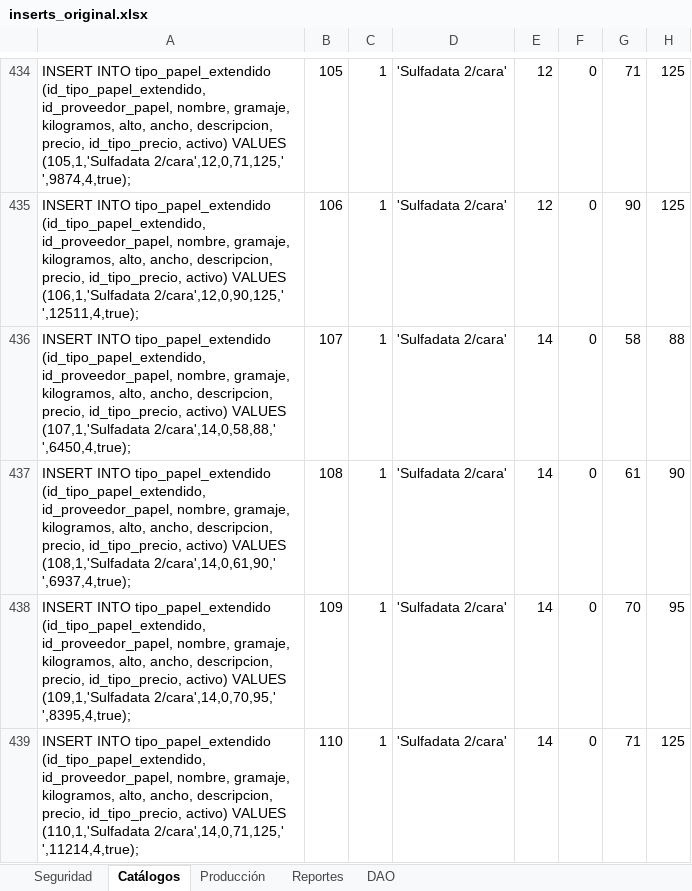
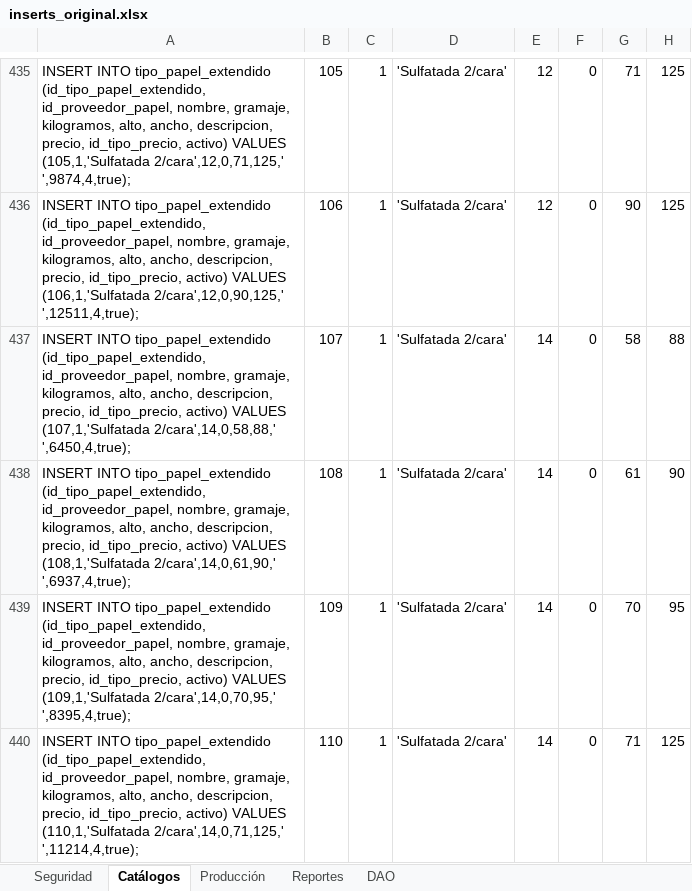
Before and after one commit to MiRMoSCu/Lithomat, an Excel workbook: src/main/webapp/WEB-INF/bd/inserts_original.xlsx, sheet Catálogos, drawn as a sheet; only a part is shown, gaps mark what is left out; values as stored, in another font and other column widths than the file's, no borders; addresses are those after the commit; the diff covers the shown part only; the diff names each change by its address in the sheet, - before the commit and + after, or states it on an @@ line.

```diff
--- a/src/main/webapp/WEB-INF/bd/inserts_original.xlsx (sheet Catálogos)
+++ b/src/main/webapp/WEB-INF/bd/inserts_original.xlsx (sheet Catálogos)
-A435: …activo) VALUES (105,1,'Sulfadata 2/cara',12,0,71,125,' ',9874,4,true);
+A435: …activo) VALUES (105,1,'Sulfatada 2/cara',12,0,71,125,' ',9874,4,true);
-D435:D440: 'Sulfadata 2/cara'
+D435:D440: 'Sulfatada 2/cara'
-A436: …activo) VALUES (106,1,'Sulfadata 2/cara',12,0,90,125,' ',12511,4,true);
+A436: …activo) VALUES (106,1,'Sulfatada 2/cara',12,0,90,125,' ',12511,4,true);
-A437: …activo) VALUES (107,1,'Sulfadata 2/cara',14,0,58,88,' ',6450,4,true);
+A437: …activo) VALUES (107,1,'Sulfatada 2/cara',14,0,58,88,' ',6450,4,true);
-A438: …activo) VALUES (108,1,'Sulfadata 2/cara',14,0,61,90,' ',6937,4,true);
+A438: …activo) VALUES (108,1,'Sulfatada 2/cara',14,0,61,90,' ',6937,4,true);
-A439: …activo) VALUES (109,1,'Sulfadata 2/cara',14,0,70,95,' ',8395,4,true);
+A439: …activo) VALUES (109,1,'Sulfatada 2/cara',14,0,70,95,' ',8395,4,true);
-A440: …activo) VALUES (110,1,'Sulfadata 2/cara',14,0,71,125,' ',11214,4,true);
+A440: …activo) VALUES (110,1,'Sulfatada 2/cara',14,0,71,125,' ',11214,4,true);
```
Also changed, not shown: 1 added row and 128 edited cells elsewhere in this sheet, formulas that keep their value, 34 other files.
